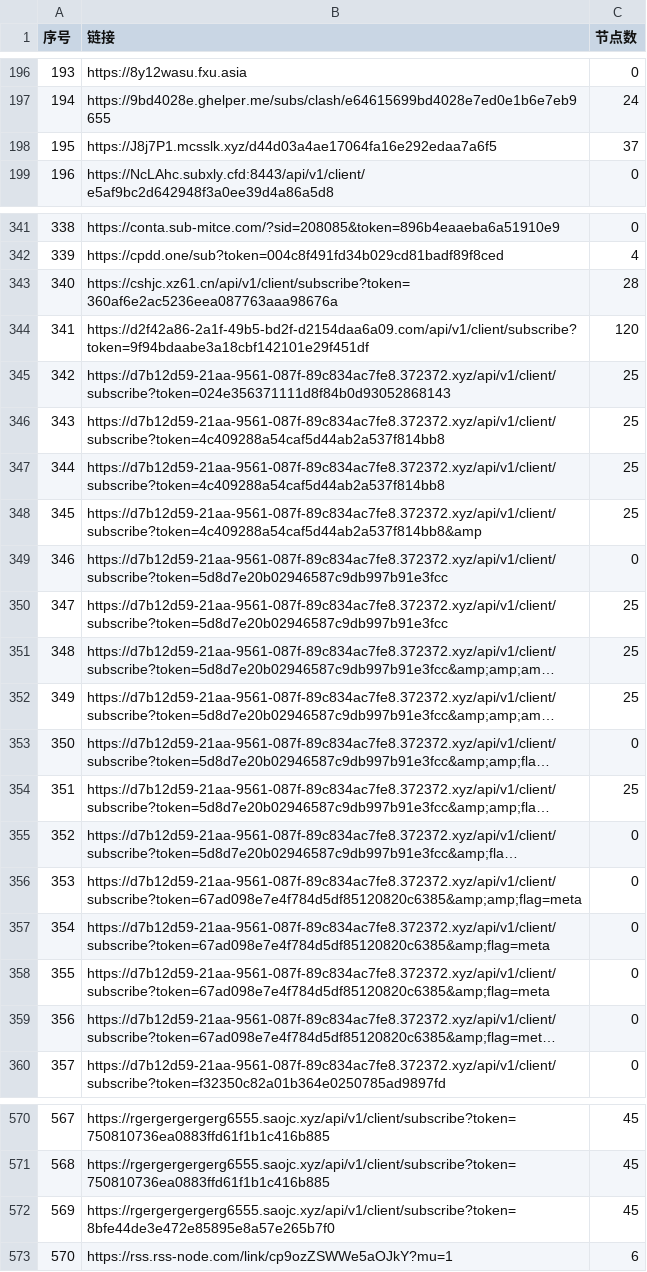
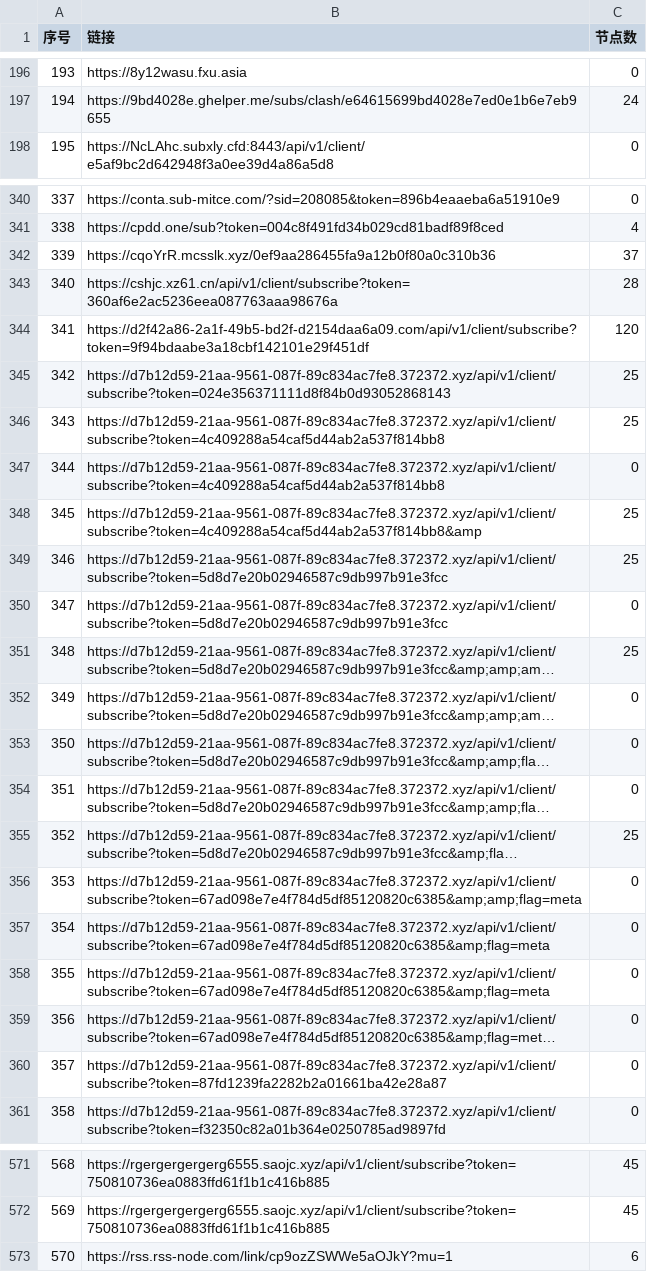
Before and after one commit to 3878590578/NoMoreWalls, a CSV file: list_result.csv, drawn as a sheet; only a part is shown, gaps mark what is left out; long unchanged cells end in …; removed rows and columns are numbered as before the commit, all else as after; the diff covers the shown part only; the diff names each change by its address in the sheet, - before the commit and + after, or states it on an @@ line.

```diff
--- a/list_result.csv
+++ b/list_result.csv
@@ column A (序号) renumbered between rows 181 and 572 @@
-row 198: 195 | https://J8j7P1.mcsslk.xyz/d44d03a4ae17064fa16e292edaa7a6f5 | 37
+row 342: 339 | https://cqoYrR.mcsslk.xyz/0ef9aa286455fa9a12b0f80a0c310b36 | 37
-C347 (节点数): 25
+C347 (节点数): 0
@@ row 350 moved to row 349: 346 @@
-C352 (节点数): 25
+C352 (节点数): 0
-C354 (节点数): 25
+C354 (节点数): 0
-C355 (节点数): 0
+C355 (节点数): 25
+row 360: 357 | https://d7b12d59-21aa-9561-087f-89c834ac7fe8.372372.xyz/api/v1/client/subscribe?token=87fd1239fa2282b2a01661ba42e28a87 | 0
-row 572: 569 | https://rgergergergerg6555.saojc.xyz/api/v1/client/subscribe?token=8bfe44de3e472e85895e8a57e265b7f0 | 45
```
Also changed, not shown: 1 added row, 1 removed row and 41 edited cells elsewhere in this file, 53 other files.
